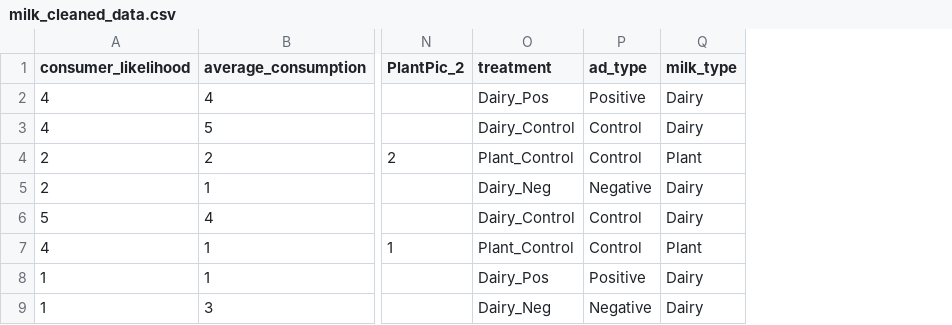
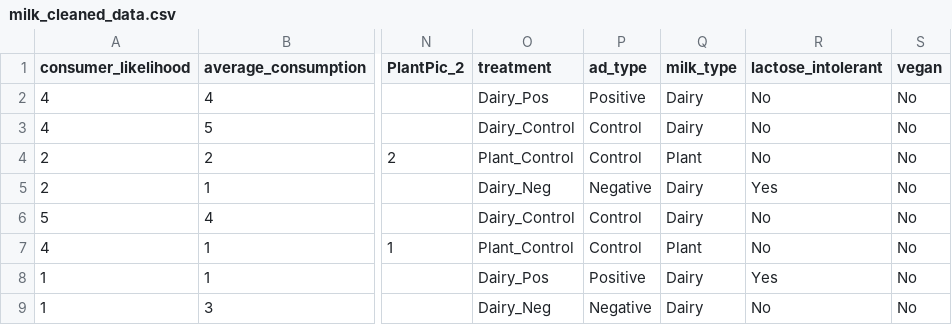
Before and after one commit to Tulippppa/A-Milk-Experiment-Does-ad-and-milk-type-influence-peoples-consumption, a CSV file: milk_cleaned_data.csv, drawn as a sheet; only a part is shown, gaps mark what is left out; the diff names each change by its address in the sheet, - before the commit and + after, or states it on an @@ line.

Commit message:
selecting more variables from qualtrics

```diff
--- a/milk_cleaned_data.csv
+++ b/milk_cleaned_data.csv
+column R (lactose_intolerant), rows 2-9: No | No | No | Yes | No | No | Yes | No
+column S (vegan), rows 2-9: all No
```
